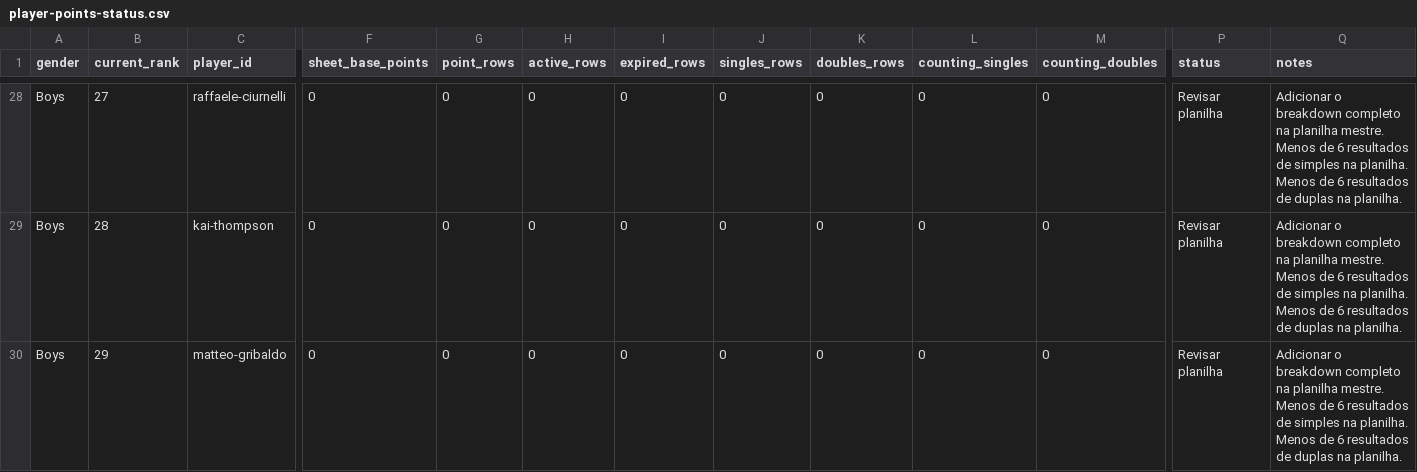
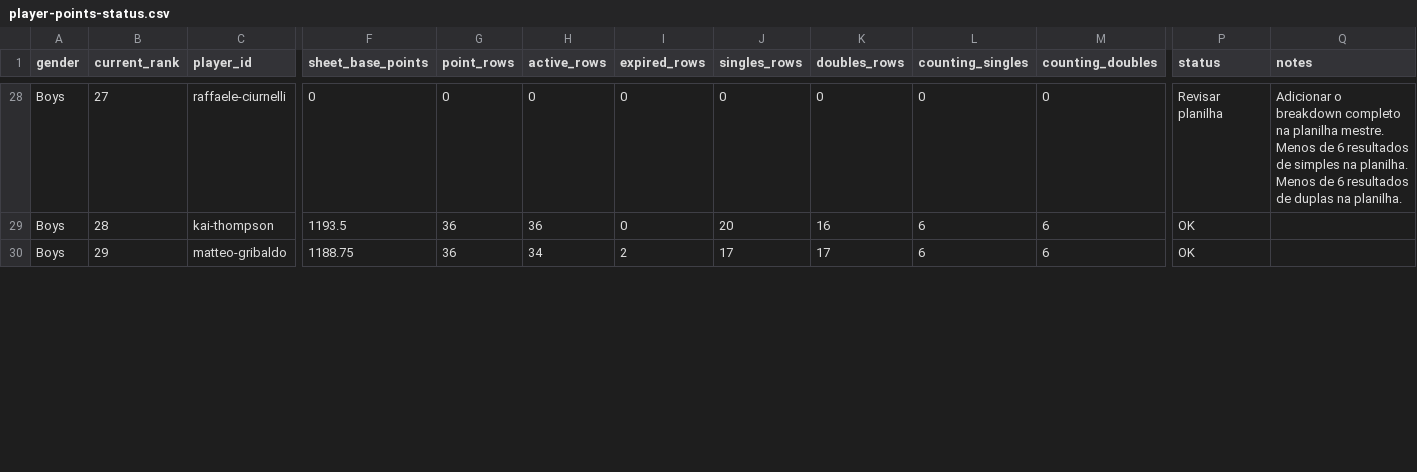
Before and after one commit to genaromoraes/versaoantiga_itf-juniors-live-ranking, a CSV file: data/player-points-status.csv, drawn as a sheet; only a part is shown, gaps mark what is left out; the diff covers the shown part only; the diff names each change by its address in the sheet, - before the commit and + after, or states it on an @@ line.

```diff
--- a/data/player-points-status.csv
+++ b/data/player-points-status.csv
-F29 (sheet_base_points): 0
+F29 (sheet_base_points): 1193.5
-G29:G30 (point_rows): 0
+G29:G30 (point_rows): 36
-H29 (active_rows): 0
+H29 (active_rows): 36
-J29 (singles_rows): 0
+J29 (singles_rows): 20
-K29 (doubles_rows): 0
+K29 (doubles_rows): 16
-L29:L30 (counting_singles): 0
+L29:L30 (counting_singles): 6
-M29:M30 (counting_doubles): 0
+M29:M30 (counting_doubles): 6
-P29:P30 (status): Revisar planilha
+P29:P30 (status): OK
-Q29:Q30 (notes): Adicionar o breakdown completo na planilha mestre. Menos de 6 resultados de simples na planilha. Menos de 6 resultados de duplas na planilha.
+Q29:Q30 (notes): (empty)
-F30 (sheet_base_points): 0
+F30 (sheet_base_points): 1188.75
-H30 (active_rows): 0
+H30 (active_rows): 34
-I30 (expired_rows): 0
+I30 (expired_rows): 2
-J30 (singles_rows): 0
+J30 (singles_rows): 17
-K30 (doubles_rows): 0
+K30 (doubles_rows): 17
```
Also changed, not shown: 64 edited cells elsewhere in this file, 5 other files.
